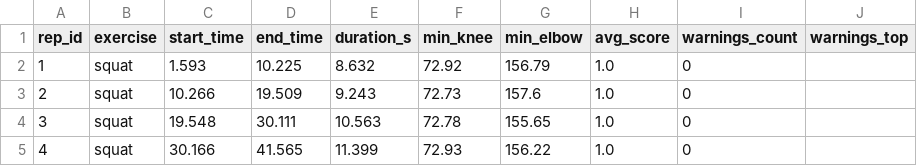
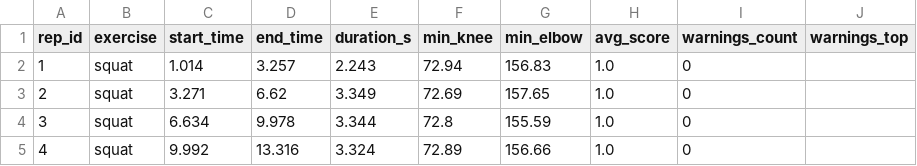
Before and after one commit to mashrufaorc/PosePhase, a CSV file: reports/rep_log.csv, drawn as a sheet.

```diff
--- a/reports/rep_log.csv
+++ b/reports/rep_log.csv
@@ -1,5 +1,5 @@
 rep_id,exercise,start_time,end_time,duration_s,min_knee,min_elbow,avg_score,warnings_count,warnings_top
-1,squat,1.593,10.225,8.632,72.92,156.79,1.0,0,
-2,squat,10.266,19.509,9.243,72.73,157.6,1.0,0,
-3,squat,19.548,30.111,10.563,72.78,155.65,1.0,0,
-4,squat,30.166,41.565,11.399,72.93,156.22,1.0,0,
+1,squat,1.014,3.257,2.243,72.94,156.83,1.0,0,
+2,squat,3.271,6.62,3.349,72.69,157.65,1.0,0,
+3,squat,6.634,9.978,3.344,72.8,155.59,1.0,0,
+4,squat,9.992,13.316,3.324,72.89,156.66,1.0,0,
```
Also changed, not shown: reports/frame_log.csv, 2 other files.
